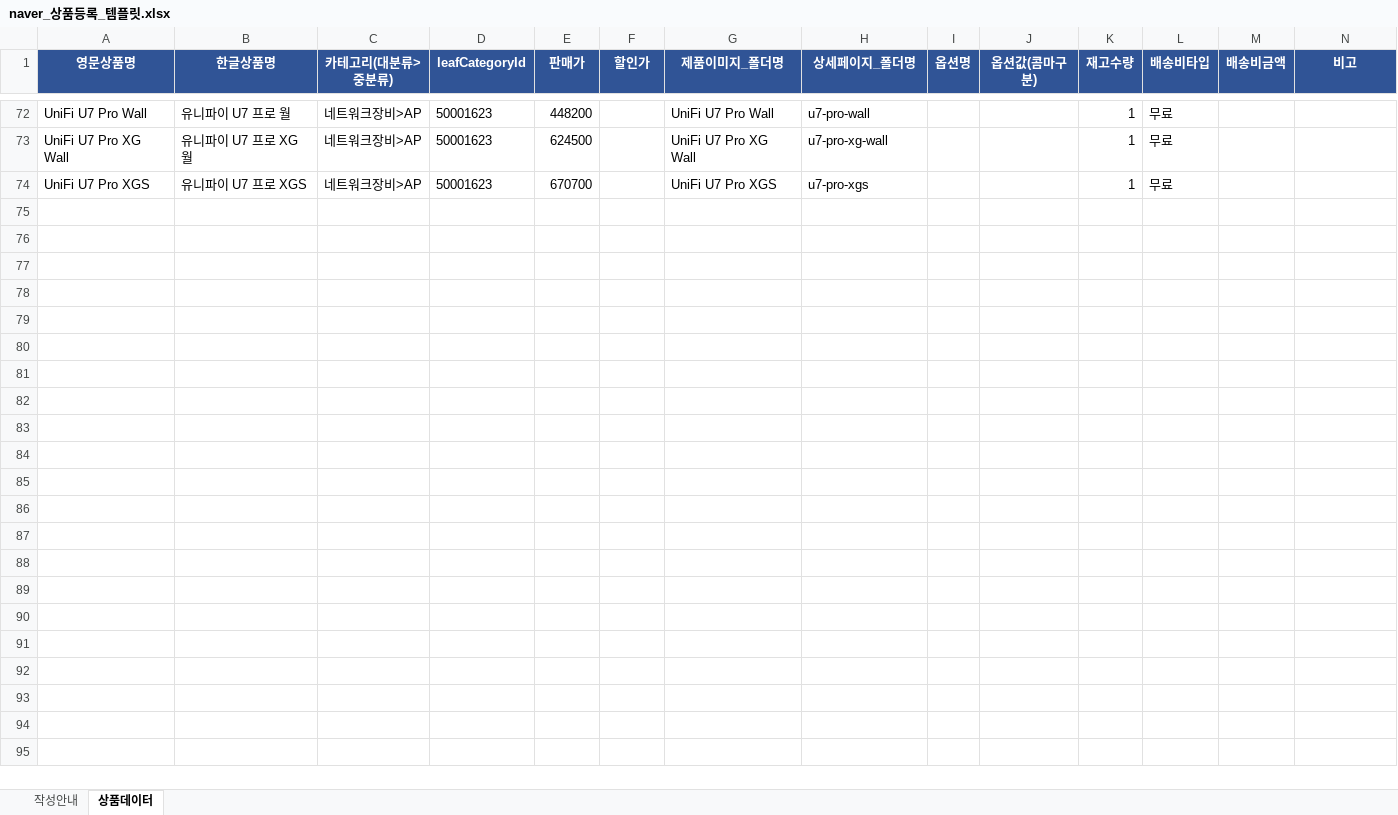
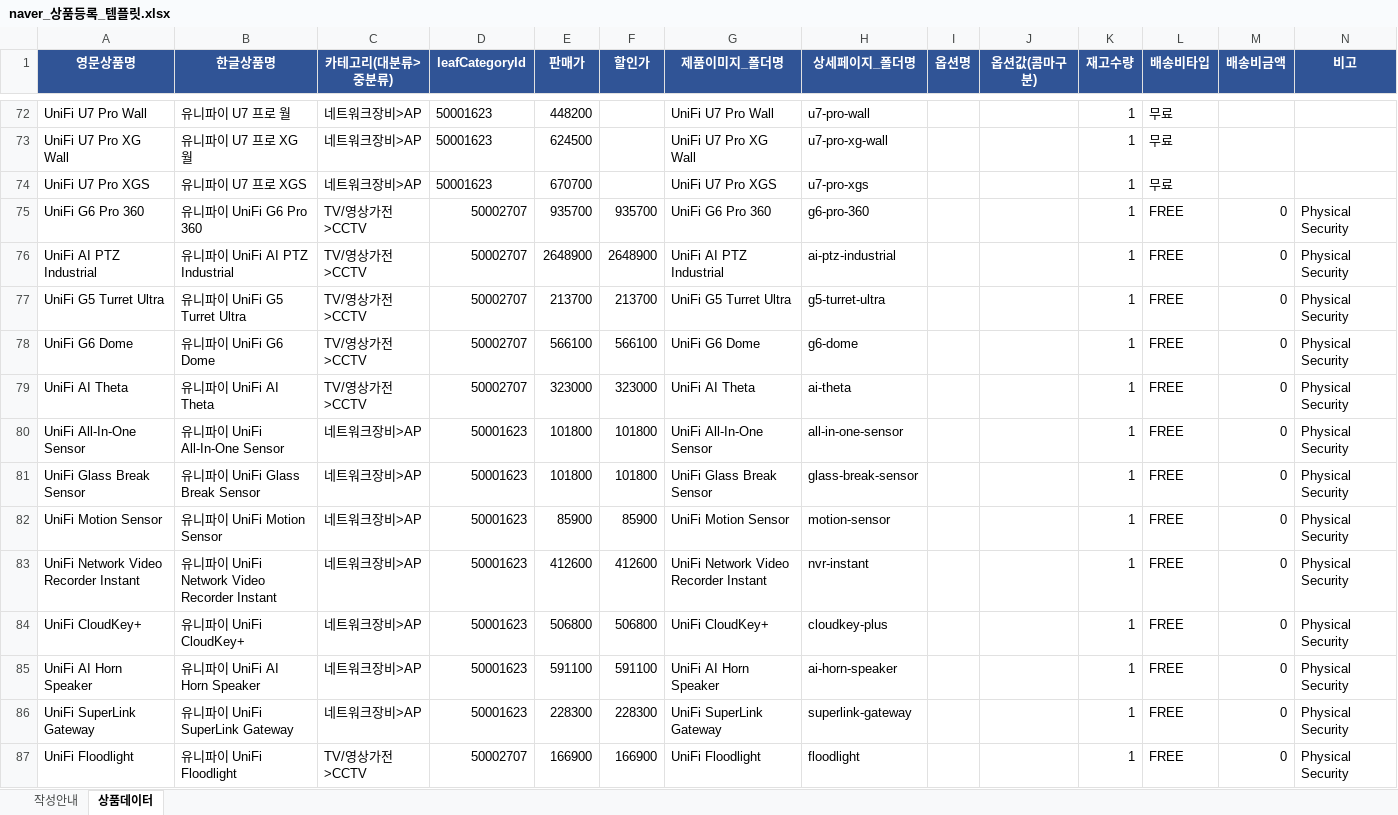
Before and after one commit to jjh3533/tbd, an Excel workbook: naver_상품등록_템플릿.xlsx, sheet 상품데이터, drawn as a sheet; only a part is shown, gaps mark what is left out; values as stored, in another font and other column widths than the file's, no borders; the diff names each change by its address in the sheet, - before the commit and + after, or states it on an @@ line.

```diff
--- a/naver_상품등록_템플릿.xlsx (sheet 상품데이터)
+++ b/naver_상품등록_템플릿.xlsx (sheet 상품데이터)
+row 75: UniFi G6 Pro 360 | 유니파이 UniFi G6 Pro 360 | TV/영상가전>CCTV | 50002707 | 935700 | 935700 | UniFi G6 Pro 360 | g6-pro-360 |  |  | 1 | FREE | 0 | Physical Security
+row 76: UniFi AI PTZ Industrial | 유니파이 UniFi AI PTZ Industrial | TV/영상가전>CCTV | 50002707 | 2648900 | 2648900 | UniFi AI PTZ Industrial | ai-ptz-industrial |  |  | 1 | FREE | 0 | Physical Security
+row 77: UniFi G5 Turret Ultra | 유니파이 UniFi G5 Turret Ultra | TV/영상가전>CCTV | 50002707 | 213700 | 213700 | UniFi G5 Turret Ultra | g5-turret-ultra |  |  | 1 | FREE | 0 | Physical Security
+row 78: UniFi G6 Dome | 유니파이 UniFi G6 Dome | TV/영상가전>CCTV | 50002707 | 566100 | 566100 | UniFi G6 Dome | g6-dome |  |  | 1 | FREE | 0 | Physical Security
+row 79: UniFi AI Theta | 유니파이 UniFi AI Theta | TV/영상가전>CCTV | 50002707 | 323000 | 323000 | UniFi AI Theta | ai-theta |  |  | 1 | FREE | 0 | Physical Security
+row 80: UniFi All-In-One Sensor | 유니파이 UniFi All-In-One Sensor | 네트워크장비>AP | 50001623 | 101800 | 101800 | UniFi All-In-One Sensor | all-in-one-sensor |  |  | 1 | FREE | 0 | Physical Security
+row 81: UniFi Glass Break Sensor | 유니파이 UniFi Glass Break Sensor | 네트워크장비>AP | 50001623 | 101800 | 101800 | UniFi Glass Break Sensor | glass-break-sensor |  |  | 1 | FREE | 0 | Physical Security
+row 82: UniFi Motion Sensor | 유니파이 UniFi Motion Sensor | 네트워크장비>AP | 50001623 | 85900 | 85900 | UniFi Motion Sensor | motion-sensor |  |  | 1 | FREE | 0 | Physical Security
+row 83: UniFi Network Video Recorder Instant | 유니파이 UniFi Network Video Recorder Instant | 네트워크장비>AP | 50001623 | 412600 | 412600 | UniFi Network Video Recorder Instant | nvr-instant |  |  | 1 | FREE | 0 | Physical Security
+row 84: UniFi CloudKey+ | 유니파이 UniFi CloudKey+ | 네트워크장비>AP | 50001623 | 506800 | 506800 | UniFi CloudKey+ | cloudkey-plus |  |  | 1 | FREE | 0 | Physical Security
+row 85: UniFi AI Horn Speaker | 유니파이 UniFi AI Horn Speaker | 네트워크장비>AP | 50001623 | 591100 | 591100 | UniFi AI Horn Speaker | ai-horn-speaker |  |  | 1 | FREE | 0 | Physical Security
+row 86: UniFi SuperLink Gateway | 유니파이 UniFi SuperLink Gateway | 네트워크장비>AP | 50001623 | 228300 | 228300 | UniFi SuperLink Gateway | superlink-gateway |  |  | 1 | FREE | 0 | Physical Security
+row 87: UniFi Floodlight | 유니파이 UniFi Floodlight | TV/영상가전>CCTV | 50002707 | 166900 | 166900 | UniFi Floodlight | floodlight |  |  | 1 | FREE | 0 | Physical Security
```
Also changed, not shown: 16 other files.
